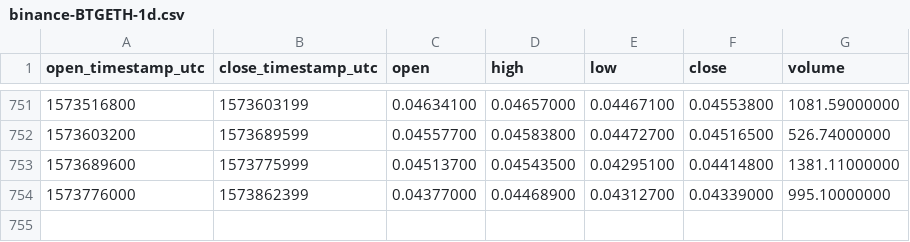
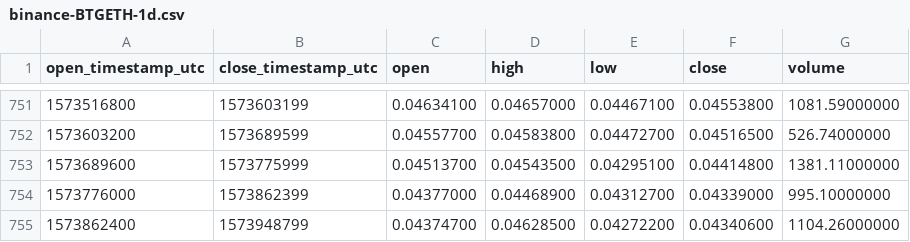
Before and after one commit to cryptobigbro/binance-BTGETH, a CSV file: binance-BTGETH-1d.csv, drawn as a sheet; only a part is shown, gaps mark what is left out.

Commit message:
Update OHLCV data.

```diff
--- a/binance-BTGETH-1d.csv
+++ b/binance-BTGETH-1d.csv
@@ -754 +754,2 @@ open_timestamp_utc,close_timestamp_utc,open,high,low,close,volume
 1573776000,1573862399,0.04377000,0.04468900,0.04312700,0.04339000,995.10000000
+1573862400,1573948799,0.04374700,0.04628500,0.04272200,0.04340600,1104.26000000
```
Also changed, not shown: 1 other file.
